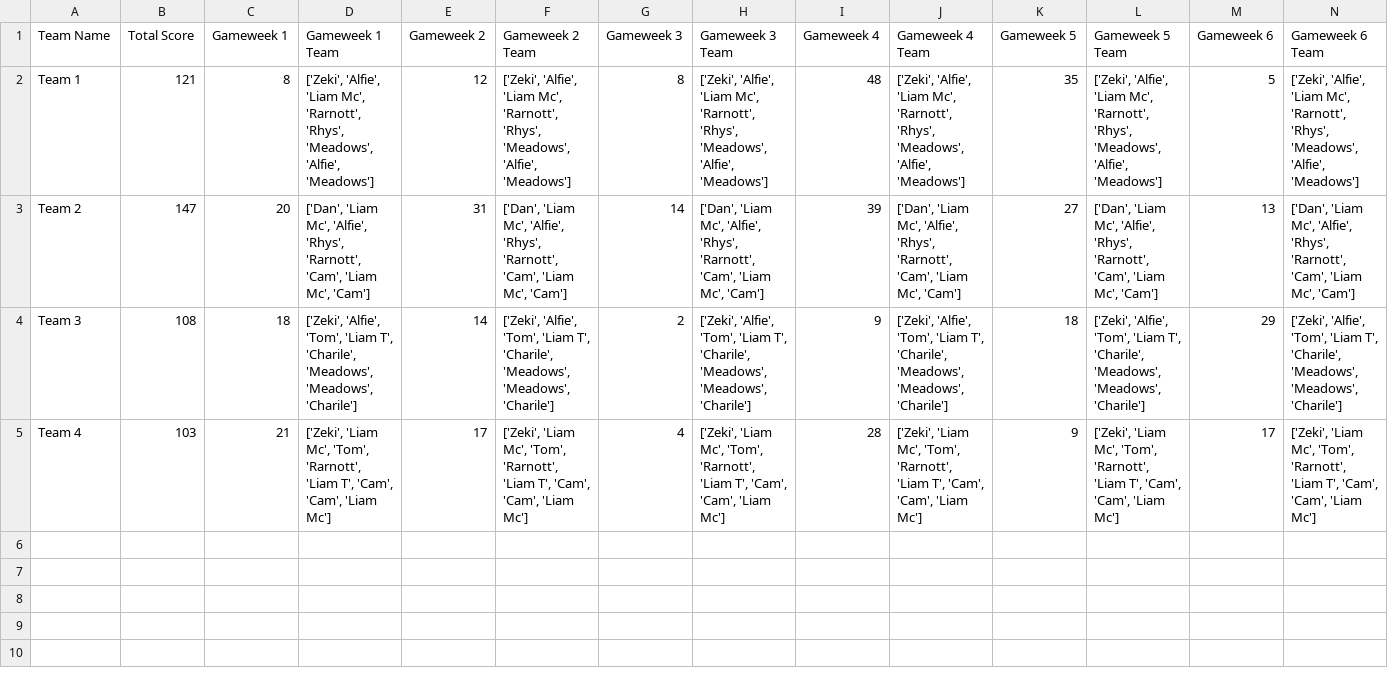
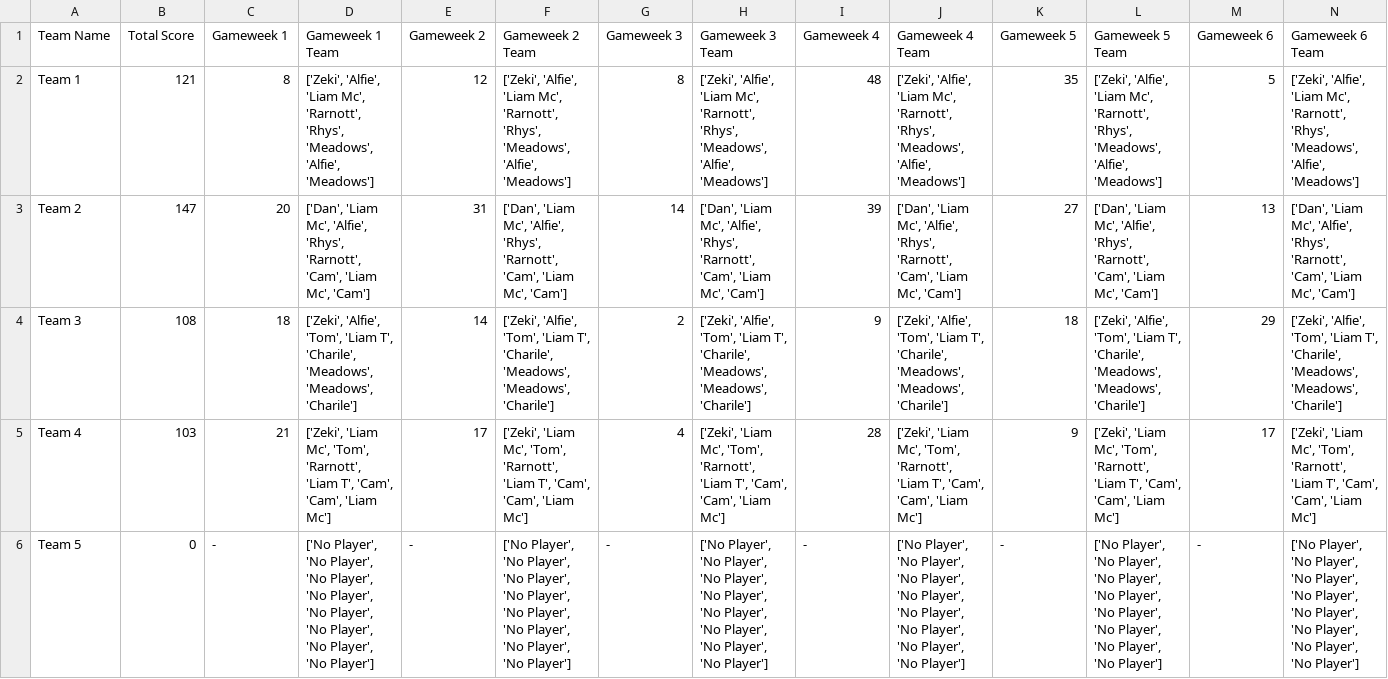
Before and after one commit to liammcswiney/fpl, a CSV file: data/team_leaderboard.csv, drawn as a sheet; only a part is shown; rows hold the shown columns only; the diff names each change by its address in the sheet, - before the commit and + after, or states it on an @@ line.

```diff
--- a/data/team_leaderboard.csv
+++ b/data/team_leaderboard.csv
+row 6: Team 5 | 0 | - | ['No Player', 'No Player', 'No Player', 'No Player', 'No Player', 'No Player', 'No Player', 'No Player'] | - | ['No Player', 'No Player', 'No Player', 'No Player', 'No Player', 'No Player', 'No Player', 'No Player'] | - | ['No Player', 'No Player', 'No Player', 'No Player', 'No Player', 'No Player', 'No Player', 'No Player'] | - | ['No Player', 'No Player', 'No Player', 'No Player', 'No Player', 'No Player', 'No Player', 'No Player'] | - | ['No Player', 'No Player', 'No Player', 'No Player', 'No Player', 'No Player', 'No Player', 'No Player'] | - | ['No Player', 'No Player', 'No Player', 'No Player', 'No Player', 'No Player', 'No Player', 'No Player']
```
Also changed, not shown: data/gw_transfers.csv, data/gw_transfers_temp.csv, 6 other files.
